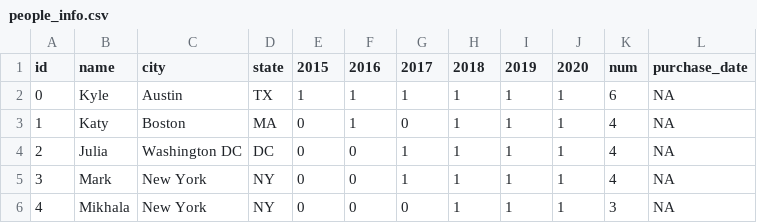
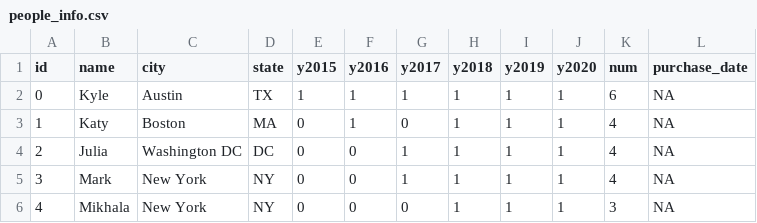
Before and after one commit to kmckeough/kmckeough.github.io, a CSV file: data/people_info.csv, drawn as a sheet; only a part is shown.

```diff
--- a/data/people_info.csv
+++ b/data/people_info.csv
@@ -1,2 +1,2 @@
-id,name,city,state,2015,2016,2017,2018,2019,2020,num,purchase_date
+id,name,city,state,y2015,y2016,y2017,y2018,y2019,y2020,num,purchase_date
 0,Kyle,Austin,TX,1,1,1,1,1,1,6,NA
```
Also changed, not shown: 5 other files.
